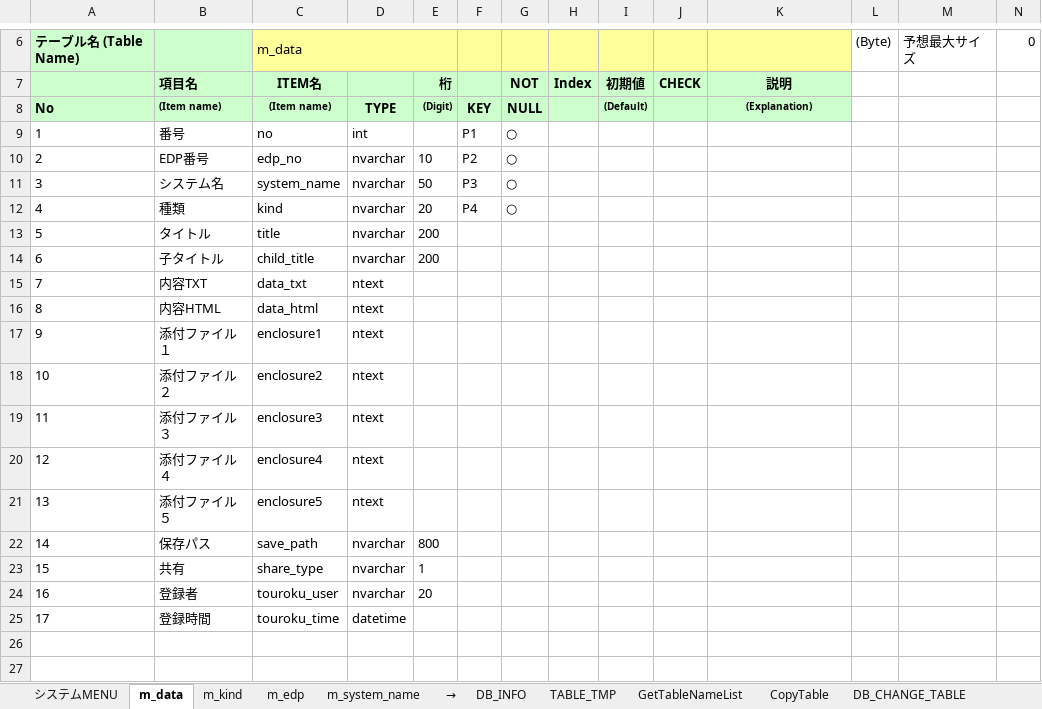
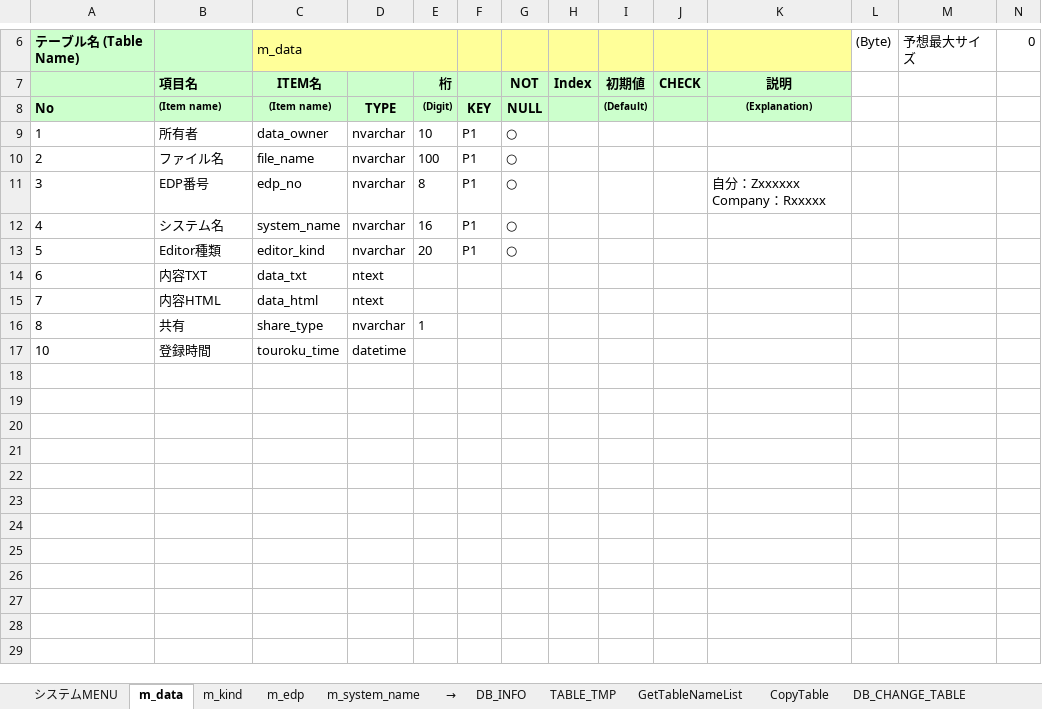
Before and after one commit to lengqing2010/AutoCode_Table, an Excel workbook: テーブル定義書(自動) _資料保存.xlsm, sheet m_data, drawn as a sheet; only a part is shown, gaps mark what is left out; the shorter side is filled out with more unchanged rows; values as stored, in another font and other column widths than the file's, no borders; charts and pictures not drawn; removed rows and columns are numbered as before the commit, all else as after; the diff names each change by its address in the sheet, - before the commit and + after, or states it on an @@ line.

Commit message:
Update テーブル定義書(自動) _資料保存.xlsm

```diff
--- a/テーブル定義書(自動) _資料保存.xlsm (sheet m_data)
+++ b/テーブル定義書(自動) _資料保存.xlsm (sheet m_data)
-B9: 番号
+B9: 所有者
-C9: no
+C9: data_owner
-D9: int
+D9: nvarchar
-E9: (empty)
+E9: 10
-B10: EDP番号
+B10: ファイル名
-C10: edp_no
+C10: file_name
-E10: 10
+E10: 100
-F10: P2
+F10: P1
-B11: システム名
+B11: EDP番号
-C11: system_name
+C11: edp_no
-E11: 50
+E11: 8
-F11: P3
+F11: P1
-K11: (empty)
+K11: 自分：Zxxxxxx Company：Rxxxxx
-B12: 種類
+B12: システム名
-C12: kind
+C12: system_name
-E12: 20
+E12: 16
-F12: P4
+F12: P1
-row 13: 5 | タイトル | title | nvarchar | 200
-row 14: 6 | 子タイトル | child_title | nvarchar | 200
+row 13: 5 | Editor種類 | editor_kind | nvarchar | 20 | P1 | ○
-A14: 7
+A14: 6
-A15: 8
+A15: 7
-row 17: 9 | 添付ファイル１ | enclosure1 | ntext
-row 18: 10 | 添付ファイル２ | enclosure2 | ntext
-row 19: 11 | 添付ファイル３ | enclosure3 | ntext
-row 20: 12 | 添付ファイル４ | enclosure4 | ntext
-row 21: 13 | 添付ファイル５ | enclosure5 | ntext
-row 22: 14 | 保存パス | save_path | nvarchar | 800
-A16: 15
+A16: 8
-row 24: 16 | 登録者 | touroku_user | nvarchar | 20
-A17: 17
+A17: 10
```
Also changed, not shown: sheet m_kind, sheet m_edp, charts or pictures.
